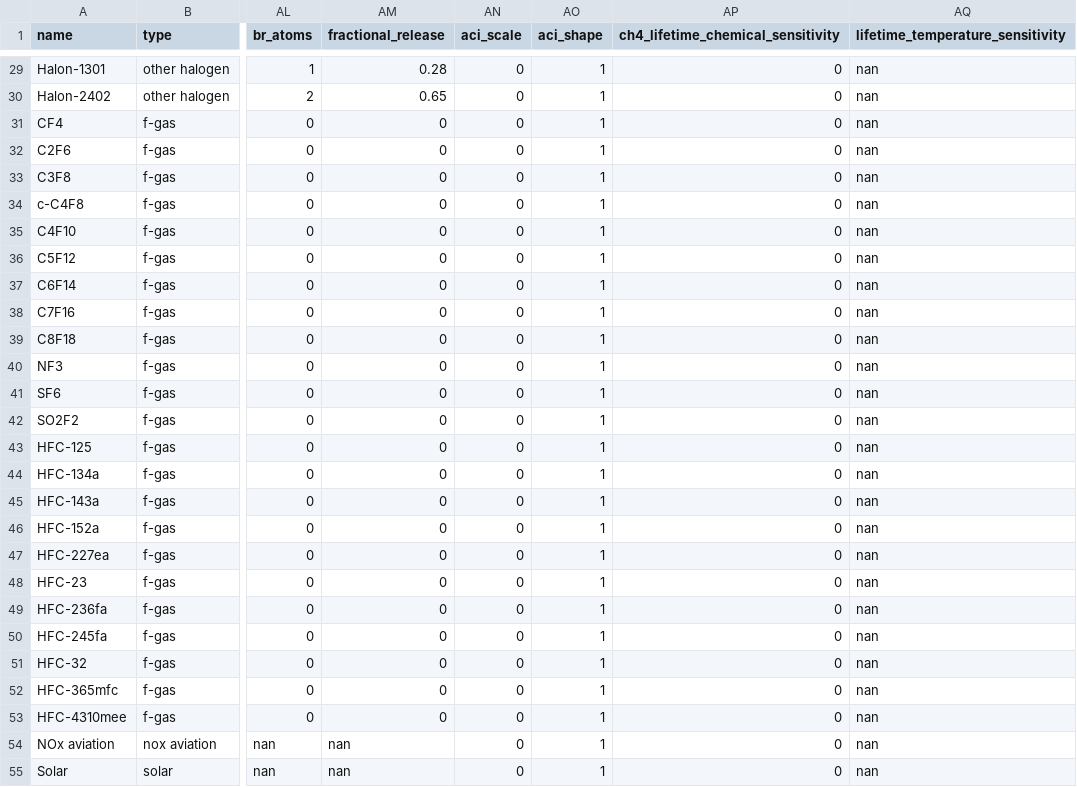
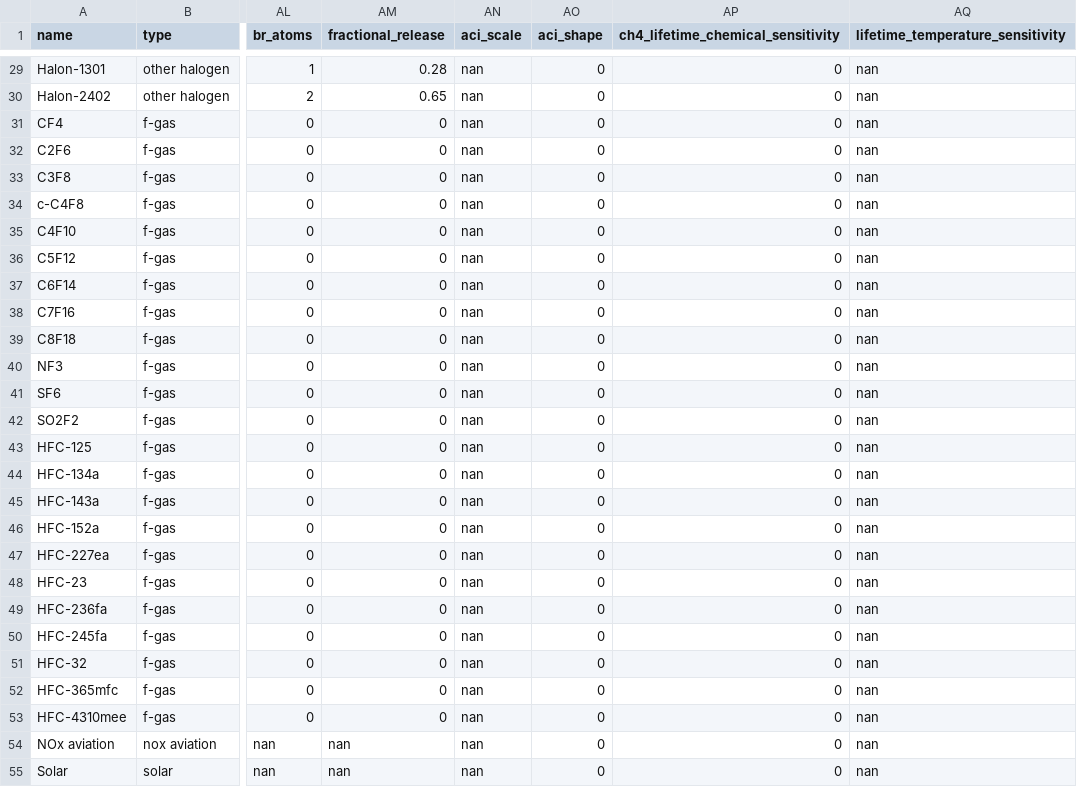
Before and after one commit to chrisroadmap/fair-calibrate, a CSV file: src/fair/defaults/data/ar6/species_configs_properties.csv, drawn as a sheet; only a part is shown, gaps mark what is left out; the diff covers the shown part only; the diff names each change by its address in the sheet, - before the commit and + after, or states it on an @@ line.

```diff
--- a/src/fair/defaults/data/ar6/species_configs_properties.csv
+++ b/src/fair/defaults/data/ar6/species_configs_properties.csv
-AN29:AN55 (aci_scale): 0
+AN29:AN55 (aci_scale): nan
-AO29:AO55 (aci_shape): 1
+AO29:AO55 (aci_shape): 0
```
Also changed, not shown: 72 edited cells elsewhere in this file, 12 other files.
